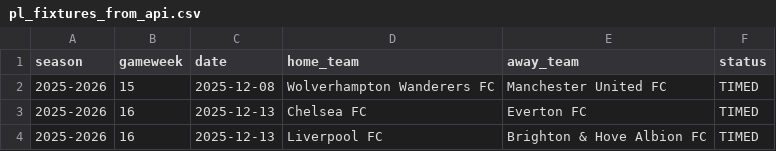
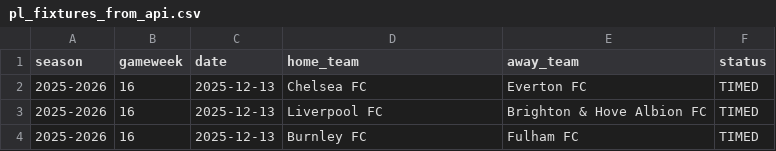
Before and after one commit to SugarAung/premier-league-predictor, a CSV file: data/live/pl_fixtures_from_api.csv, drawn as a sheet; only a part is shown; the shorter side is filled out with more unchanged rows.

```diff
--- a/data/live/pl_fixtures_from_api.csv
+++ b/data/live/pl_fixtures_from_api.csv
@@ -1,3 +1,2 @@
 season,gameweek,date,home_team,away_team,status
-2025-2026,15,2025-12-08,Wolverhampton Wanderers FC,Manchester United FC,TIMED
 2025-2026,16,2025-12-13,Chelsea FC,Everton FC,TIMED
```
Also changed, not shown: data/live/live_predictions_history.csv, data/live/pl_results_from_api.csv.
